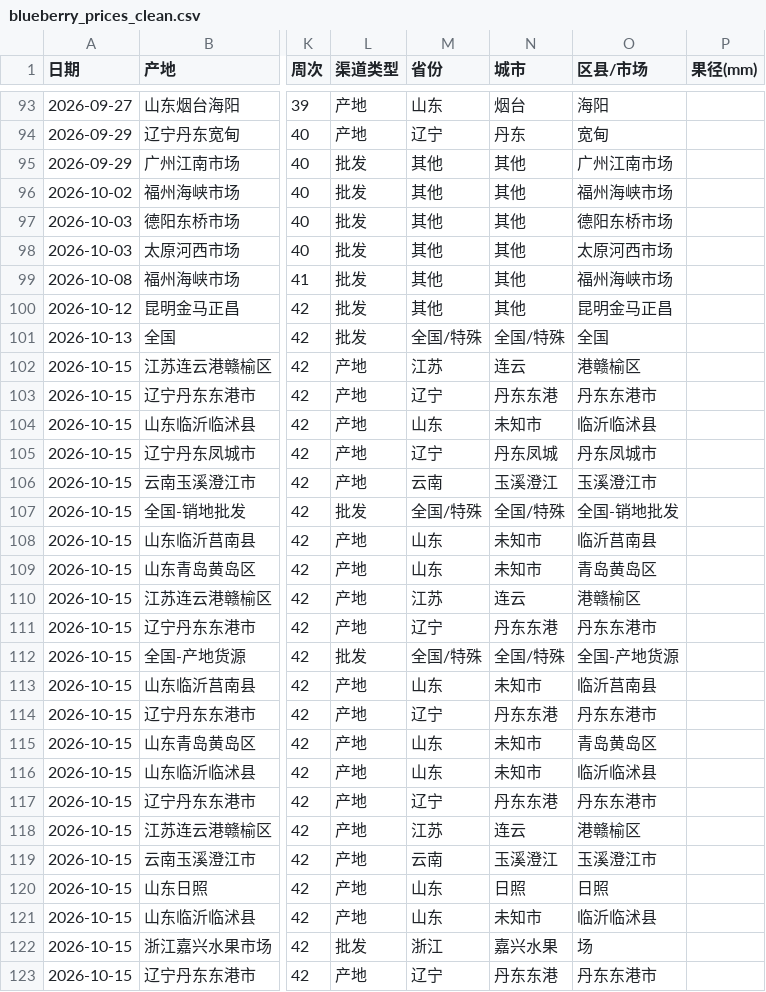
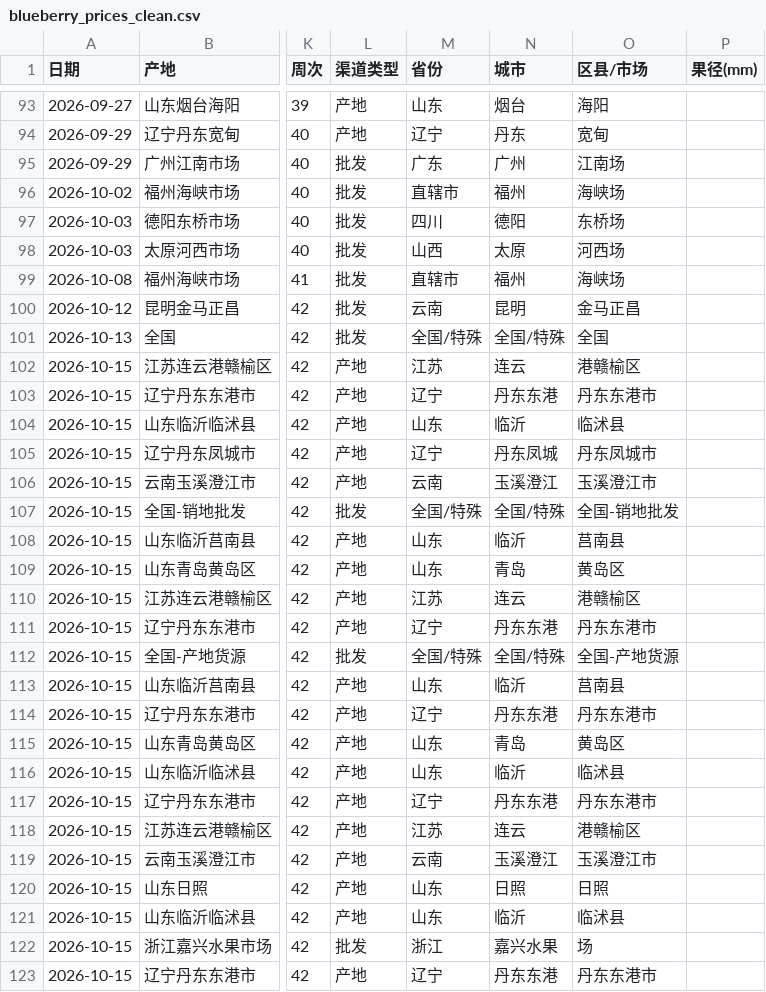
Before and after one commit to liligaogao/blueberry-market-dashboard, a CSV file: data/processed/blueberry_prices_clean.csv, drawn as a sheet; only a part is shown, gaps mark what is left out; the diff covers the shown part only; the diff names each change by its address in the sheet, - before the commit and + after, or states it on an @@ line.

```diff
--- a/data/processed/blueberry_prices_clean.csv
+++ b/data/processed/blueberry_prices_clean.csv
-M95 (省份): 其他
+M95 (省份): 广东
-N95 (城市): 其他
+N95 (城市): 广州
-O95 (区县/市场): 广州江南市场
+O95 (区县/市场): 江南场
-M96 (省份): 其他
+M96 (省份): 直辖市
-N96 (城市): 其他
+N96 (城市): 福州
-O96 (区县/市场): 福州海峡市场
+O96 (区县/市场): 海峡场
-M97 (省份): 其他
+M97 (省份): 四川
-N97 (城市): 其他
+N97 (城市): 德阳
-O97 (区县/市场): 德阳东桥市场
+O97 (区县/市场): 东桥场
-M98 (省份): 其他
+M98 (省份): 山西
-N98 (城市): 其他
+N98 (城市): 太原
-O98 (区县/市场): 太原河西市场
+O98 (区县/市场): 河西场
-M99 (省份): 其他
+M99 (省份): 直辖市
-N99 (城市): 其他
+N99 (城市): 福州
-O99 (区县/市场): 福州海峡市场
+O99 (区县/市场): 海峡场
-M100 (省份): 其他
+M100 (省份): 云南
-N100 (城市): 其他
+N100 (城市): 昆明
-O100 (区县/市场): 昆明金马正昌
+O100 (区县/市场): 金马正昌
-N104 (城市): 未知市
+N104 (城市): 临沂
-O104 (区县/市场): 临沂临沭县
+O104 (区县/市场): 临沭县
-N108 (城市): 未知市
+N108 (城市): 临沂
-O108 (区县/市场): 临沂莒南县
+O108 (区县/市场): 莒南县
-N109 (城市): 未知市
+N109 (城市): 青岛
-O109 (区县/市场): 青岛黄岛区
+O109 (区县/市场): 黄岛区
-N113 (城市): 未知市
+N113 (城市): 临沂
-O113 (区县/市场): 临沂莒南县
+O113 (区县/市场): 莒南县
-N115 (城市): 未知市
+N115 (城市): 青岛
-O115 (区县/市场): 青岛黄岛区
+O115 (区县/市场): 黄岛区
-N116 (城市): 未知市
+N116 (城市): 临沂
-O116 (区县/市场): 临沂临沭县
+O116 (区县/市场): 临沭县
-N121 (城市): 未知市
+N121 (城市): 临沂
-O121 (区县/市场): 临沂临沭县
+O121 (区县/市场): 临沭县
```
Also changed, not shown: 105 edited cells elsewhere in this file, 1 other file.
